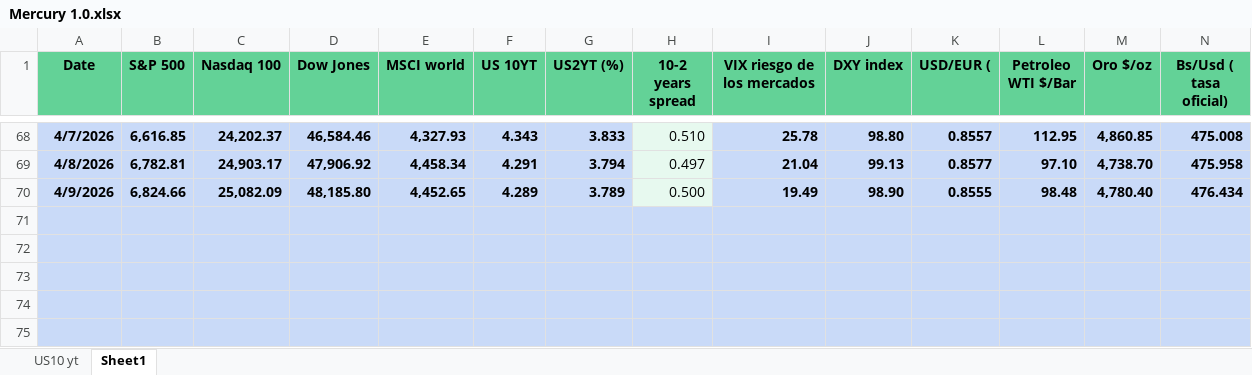
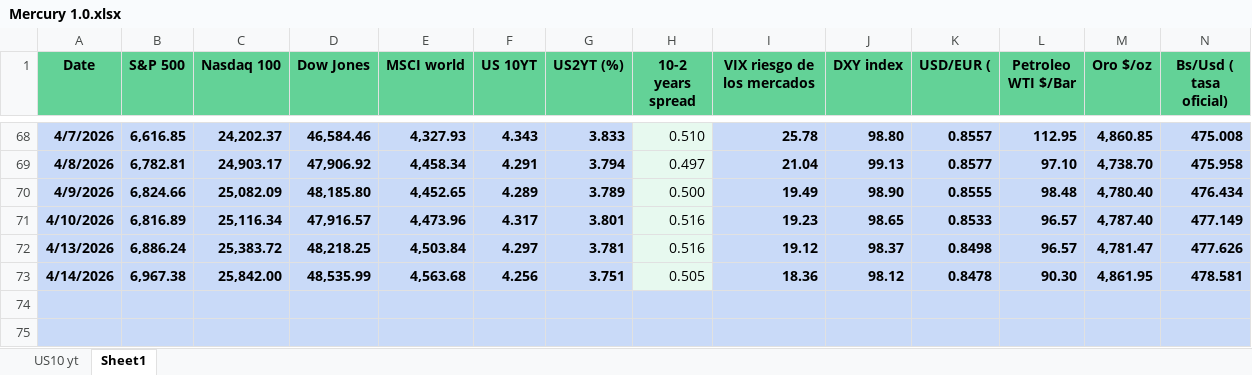
Before and after one commit to luislizardi/financial-dashboard, an Excel workbook: Mercury 1.0.xlsx, sheet Sheet1, drawn as a sheet; only a part is shown, gaps mark what is left out; values as stored, in another font and other column widths than the file's, no borders; conditional formats not drawn; rows hold the shown columns only; the diff names each change by its address in the sheet, - before the commit and + after, or states it on an @@ line.

Commit message:
Add files via upload

```diff
--- a/Mercury 1.0.xlsx (sheet Sheet1)
+++ b/Mercury 1.0.xlsx (sheet Sheet1)
-row 71: (empty)
+row 71: 4/10/2026 | 6,816.89 | 25,116.34 | 47,916.57 | 4,473.96 | 4.317 | 3.801 | 0.516 | 19.23 | 98.65 | 0.8533 | 96.57 | 4,787.40 | 477.149
-H71:H73 fill: #C9DAF8
+H71:H73 fill: #E7F9EF
-row 72: (empty)
+row 72: 4/13/2026 | 6,886.24 | 25,383.72 | 48,218.25 | 4,503.84 | 4.297 | 3.781 | 0.516 | 19.12 | 98.37 | 0.8498 | 96.57 | 4,781.47 | 477.626
-row 73: (empty)
+row 73: 4/14/2026 | 6,967.38 | 25,842.00 | 48,535.99 | 4,563.68 | 4.256 | 3.751 | 0.505 | 18.36 | 98.12 | 0.8478 | 90.30 | 4,861.95 | 478.581
```
